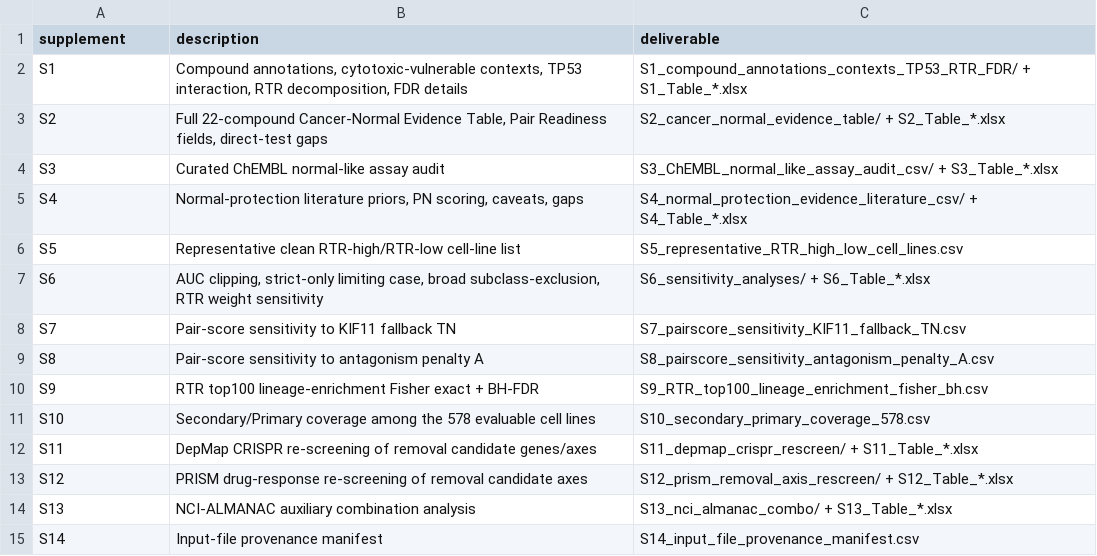
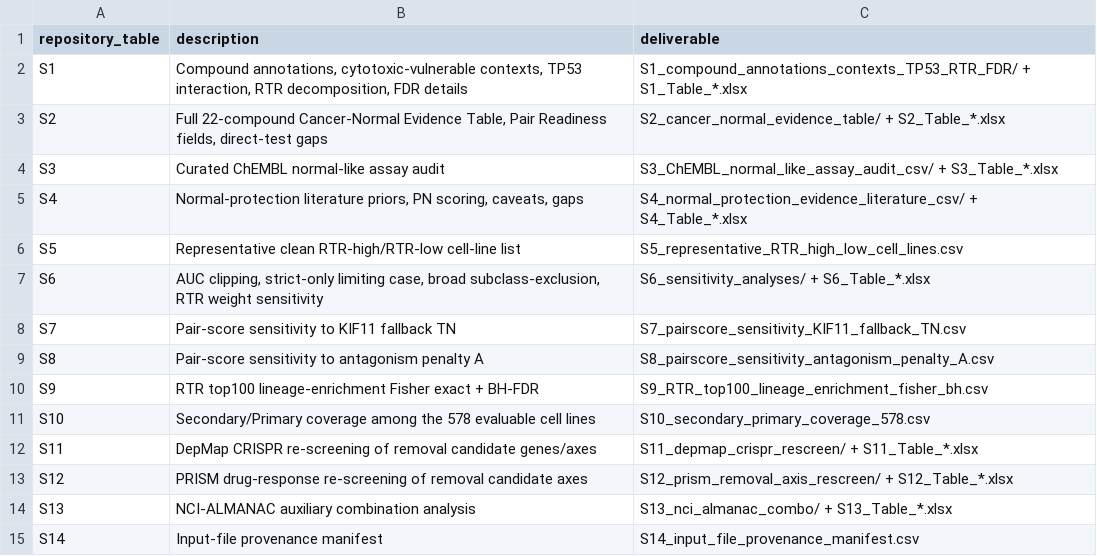
Before and after one commit to haruehy/cancer-normal-evidence-triage, a CSV file: tables/REPOSITORY_TABLES_INDEX.csv, drawn as a sheet.

Commit message:
Update REPOSITORY_TABLES_INDEX.csv

```diff
--- a/tables/REPOSITORY_TABLES_INDEX.csv
+++ b/tables/REPOSITORY_TABLES_INDEX.csv
@@ -1,2 +1,2 @@
-supplement,description,deliverable
+repository_table,description,deliverable
 S1,"Compound annotations, cytotoxic-vulnerable contexts, TP53 interaction, RTR decomposition, FDR details",S1_compound_annotations_contexts_TP53_RTR_FDR/ + S1_Table_*.xlsx
```
